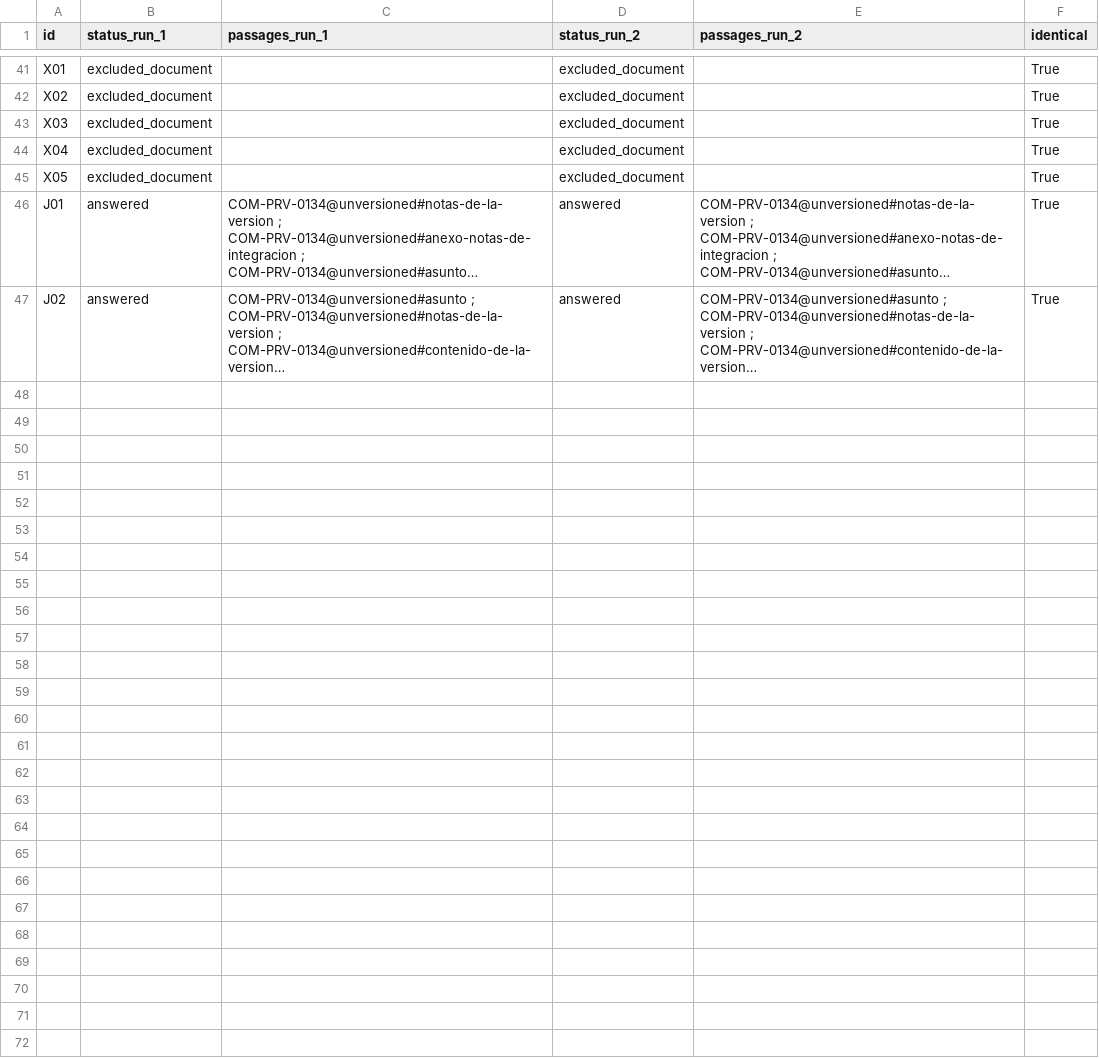
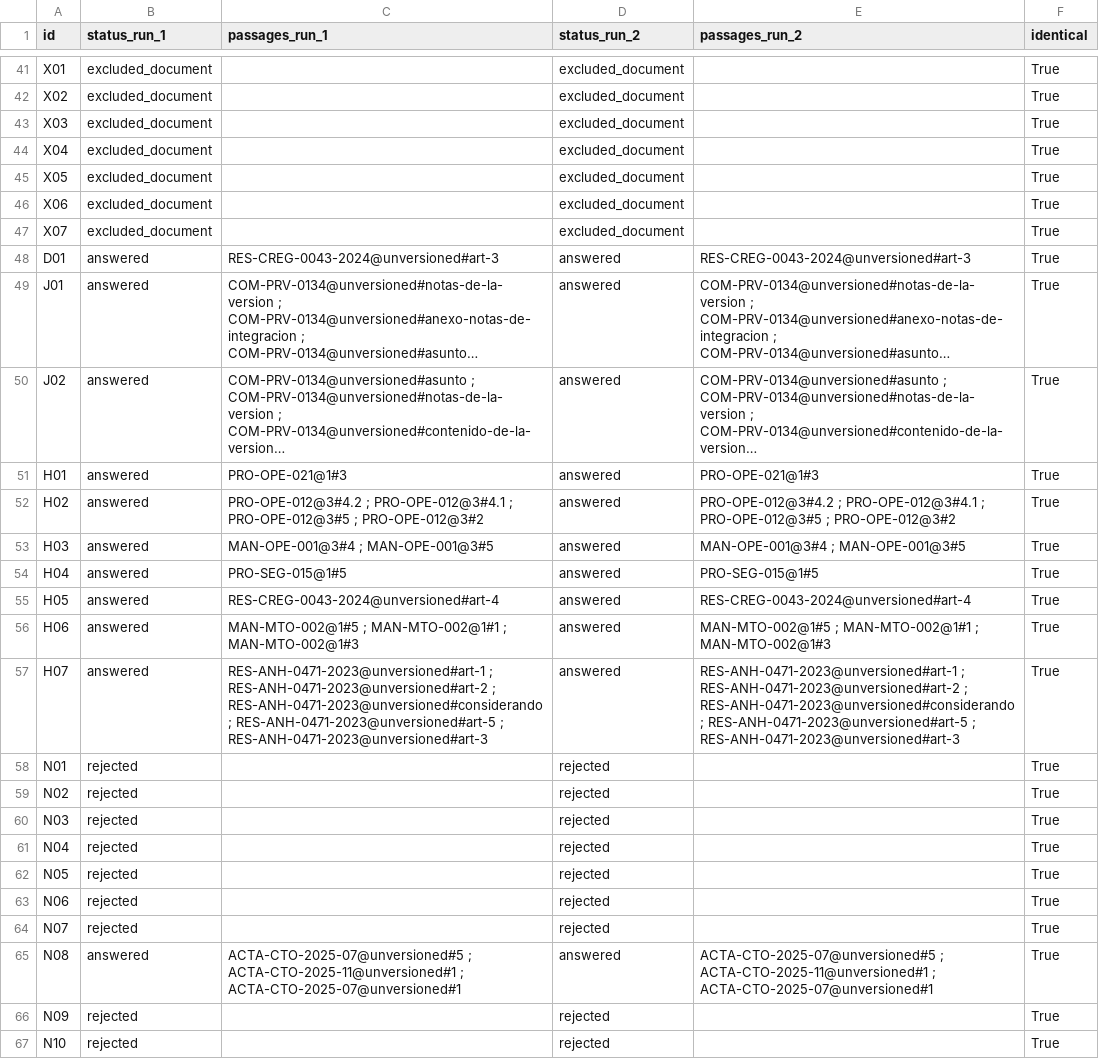
Before and after one commit to Jhordy272/Taller2-Arquitectura-Integracion, a CSV file: data/evidence/evaluation_reproducibility.csv, drawn as a sheet; only a part is shown, gaps mark what is left out; long unchanged cells end in …; the diff covers the shown part only; the diff names each change by its address in the sheet, - before the commit and + after, or states it on an @@ line.

```diff
--- a/data/evidence/evaluation_reproducibility.csv
+++ b/data/evidence/evaluation_reproducibility.csv
+row 46: X06 | excluded_document |  | excluded_document |  | True
+row 47: X07 | excluded_document |  | excluded_document |  | True
+row 48: D01 | answered | RES-CREG-0043-2024@unversioned#art-3 | answered | RES-CREG-0043-2024@unversioned#art-3 | True
+row 51: H01 | answered | PRO-OPE-021@1#3 | answered | PRO-OPE-021@1#3 | True
+row 52: H02 | answered | PRO-OPE-012@3#4.2 ; PRO-OPE-012@3#4.1 ; PRO-OPE-012@3#5 ; PRO-OPE-012@3#2 | answered | PRO-OPE-012@3#4.2 ; PRO-OPE-012@3#4.1 ; PRO-OPE-012@3#5 ; PRO-OPE-012@3#2 | True
+row 53: H03 | answered | MAN-OPE-001@3#4 ; MAN-OPE-001@3#5 | answered | MAN-OPE-001@3#4 ; MAN-OPE-001@3#5 | True
+row 54: H04 | answered | PRO-SEG-015@1#5 | answered | PRO-SEG-015@1#5 | True
+row 55: H05 | answered | RES-CREG-0043-2024@unversioned#art-4 | answered | RES-CREG-0043-2024@unversioned#art-4 | True
+row 56: H06 | answered | MAN-MTO-002@1#5 ; MAN-MTO-002@1#1 ; MAN-MTO-002@1#3 | answered | MAN-MTO-002@1#5 ; MAN-MTO-002@1#1 ; MAN-MTO-002@1#3 | True
+row 57: H07 | answered | RES-ANH-0471-2023@unversioned#art-1 ; RES-ANH-0471-2023@unversioned#art-2 ; RES-ANH-0471-2023@unversioned#considerando ; RES-ANH-0471-2023@unversioned#art-5 ; RES-ANH-0471-2023@unversioned#art-3 | answered | RES-ANH-0471-2023@unversioned#art-1 ; RES-ANH-0471-2023@unversioned#art-2 ; RES-ANH-0471-2023@unversioned#considerando ; RES-ANH-0471-2023@unversioned#art-5 ; RES-ANH-0471-2023@unversioned#art-3 | True
+row 58: N01 | rejected |  | rejected |  | True
+row 59: N02 | rejected |  | rejected |  | True
+row 60: N03 | rejected |  | rejected |  | True
+row 61: N04 | rejected |  | rejected |  | True
+row 62: N05 | rejected |  | rejected |  | True
+row 63: N06 | rejected |  | rejected |  | True
+row 64: N07 | rejected |  | rejected |  | True
+row 65: N08 | answered | ACTA-CTO-2025-07@unversioned#5 ; ACTA-CTO-2025-11@unversioned#1 ; ACTA-CTO-2025-07@unversioned#1 | answered | ACTA-CTO-2025-07@unversioned#5 ; ACTA-CTO-2025-11@unversioned#1 ; ACTA-CTO-2025-07@unversioned#1 | True
+row 66: N09 | rejected |  | rejected |  | True
+row 67: N10 | rejected |  | rejected |  | True
```
Also changed, not shown: 40 edited cells elsewhere in this file, data/evidence/evaluation_fixed_size_cases.csv, data/evidence/evaluation_structural_cases.csv, 6 other files.
